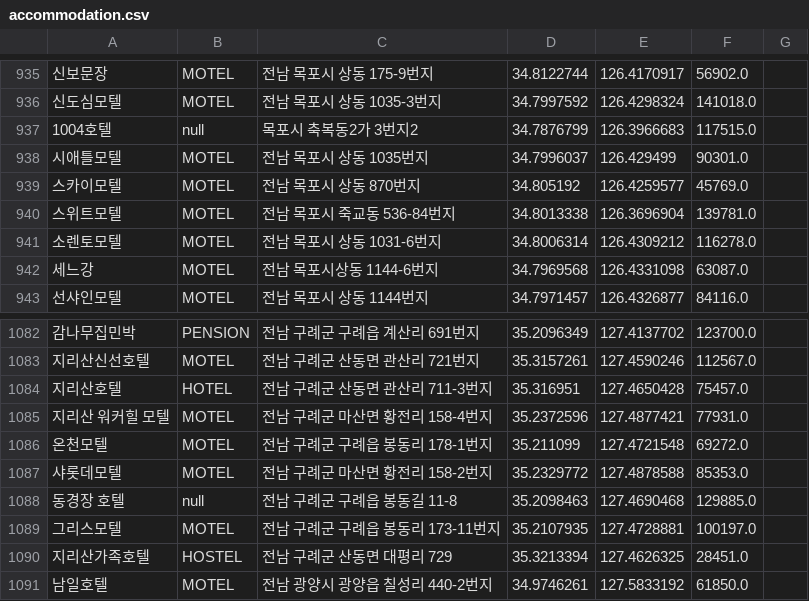
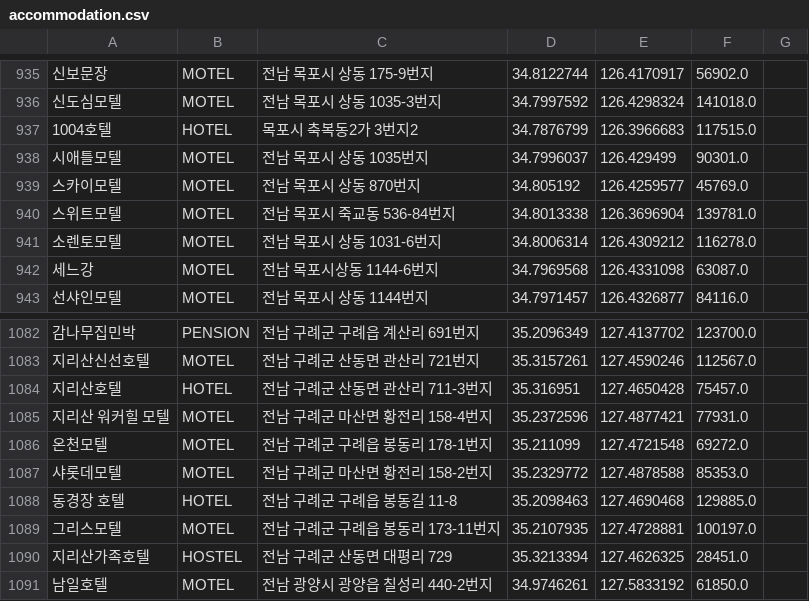
Before and after one commit to codesquad-member-2020/airbnb-01, a CSV file: BE/airbnb/docs/accommodation.csv, drawn as a sheet; only a part is shown, gaps mark what is left out; the diff covers the shown part only; the diff names each change by its address in the sheet, - before the commit and + after, or states it on an @@ line.

Commit message:
[BE] refactor: data 수정
- , 앞뒤로 있던 공백 제거
- 파싱 오류로 인해 type 이 null 인 값 수정

#42

```diff
--- a/BE/airbnb/docs/accommodation.csv
+++ b/BE/airbnb/docs/accommodation.csv
-B937: null
+B937: HOTEL
-B1088: null
+B1088: HOTEL
```
Also changed, not shown: 5 edited cells elsewhere in this file, 1 other file.
